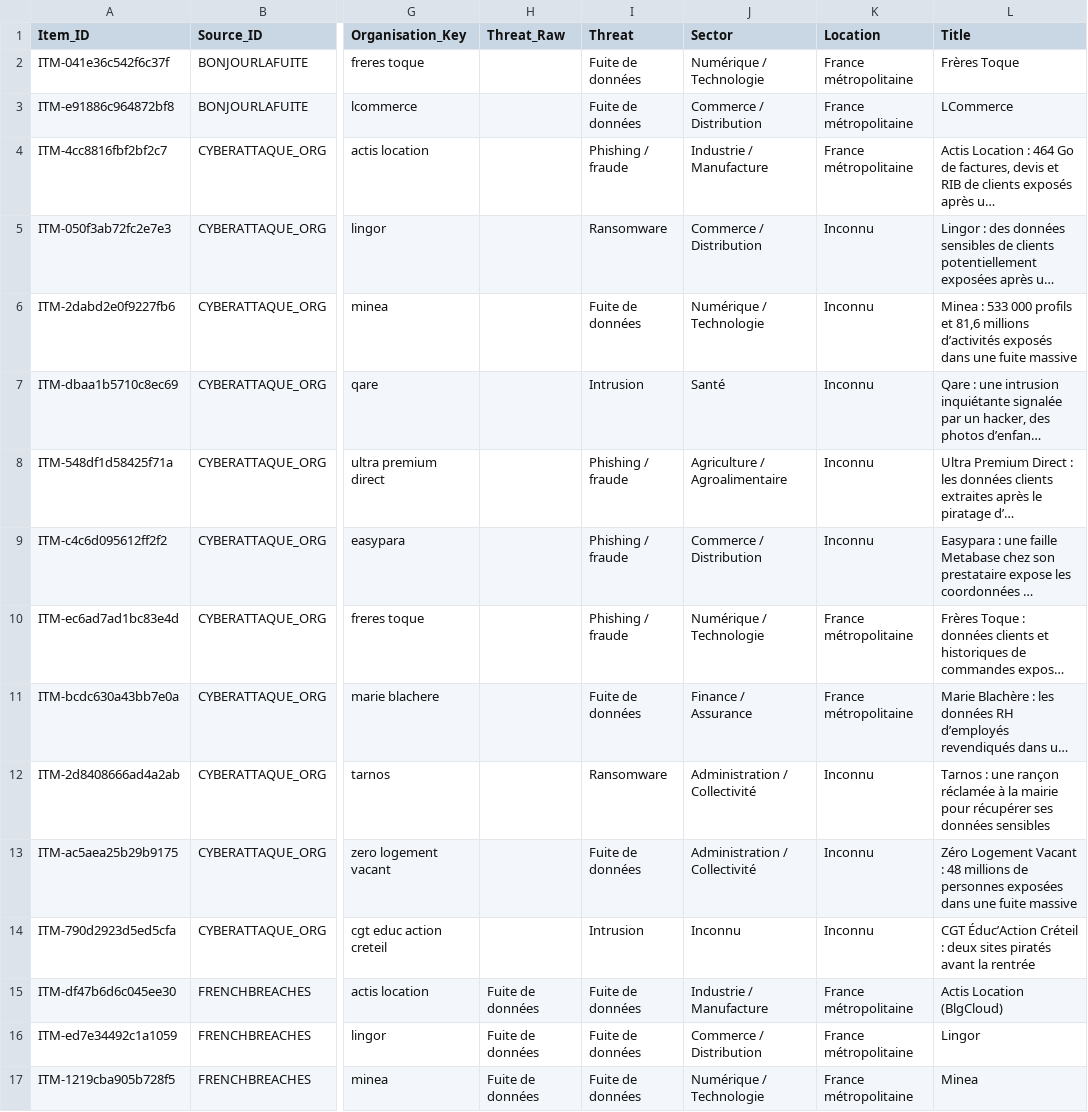
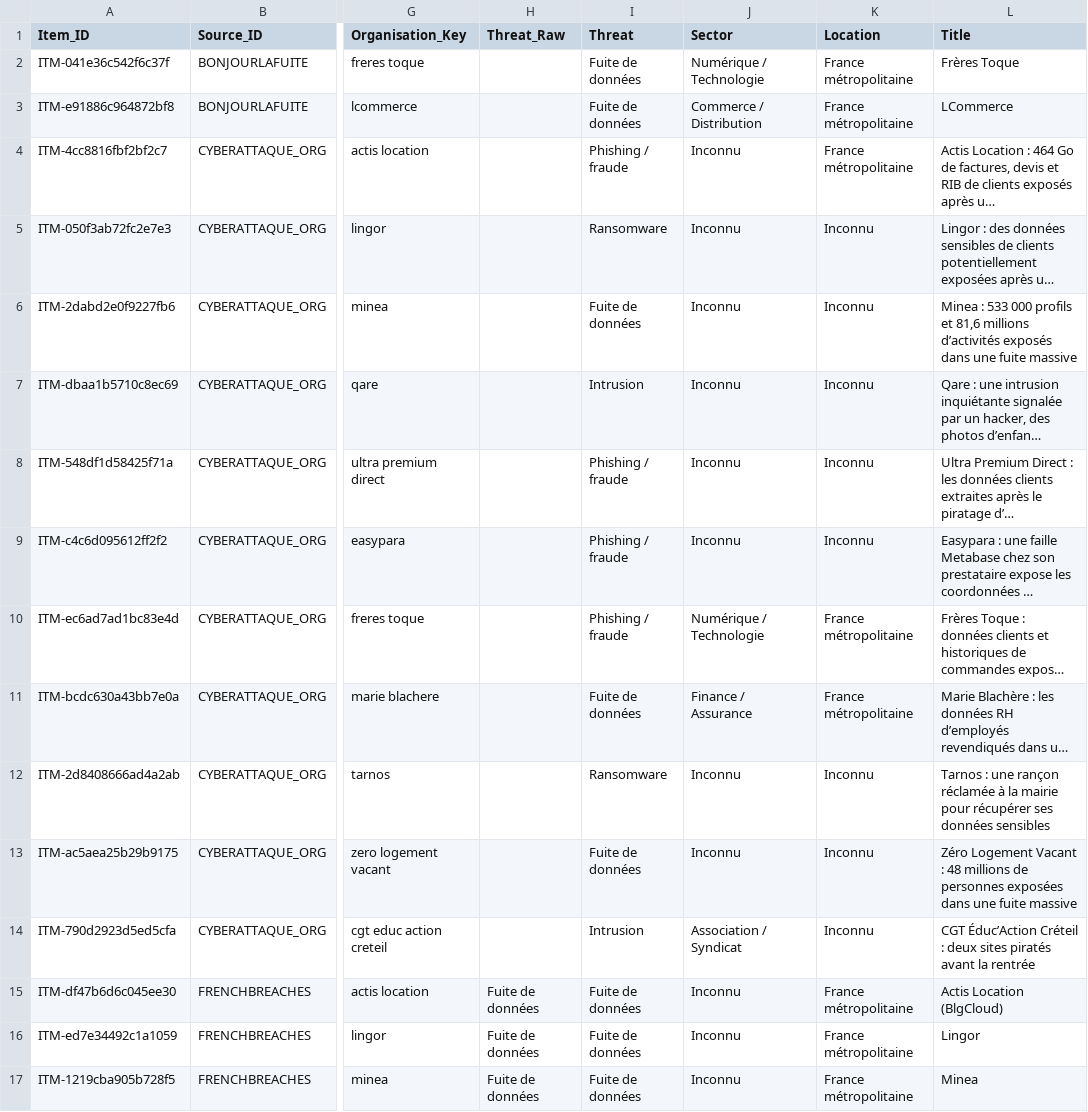
Before and after one commit to Ya7o/Cyberwatch, a CSV file: data/items.csv, drawn as a sheet; only a part is shown, gaps mark what is left out; long unchanged cells end in …; the diff covers the shown part only; the diff names each change by its address in the sheet, - before the commit and + after, or states it on an @@ line.

```diff
--- a/data/items.csv
+++ b/data/items.csv
-J4 (Sector): Industrie / Manufacture
+J4 (Sector): Inconnu
-J5 (Sector): Commerce / Distribution
+J5 (Sector): Inconnu
-J6 (Sector): Numérique / Technologie
+J6 (Sector): Inconnu
-J7 (Sector): Santé
+J7 (Sector): Inconnu
-J8 (Sector): Agriculture / Agroalimentaire
+J8 (Sector): Inconnu
-J9 (Sector): Commerce / Distribution
+J9 (Sector): Inconnu
-J12:J13 (Sector): Administration / Collectivité
+J12:J13 (Sector): Inconnu
-J14 (Sector): Inconnu
+J14 (Sector): Association / Syndicat
-J15 (Sector): Industrie / Manufacture
+J15 (Sector): Inconnu
-J16 (Sector): Commerce / Distribution
+J16 (Sector): Inconnu
-J17 (Sector): Numérique / Technologie
+J17 (Sector): Inconnu
```
Also changed, not shown: 12 edited cells elsewhere in this file, data/organisation_sector_decisions.csv, data/organisation_sector_evidence.csv, 10 other files.
